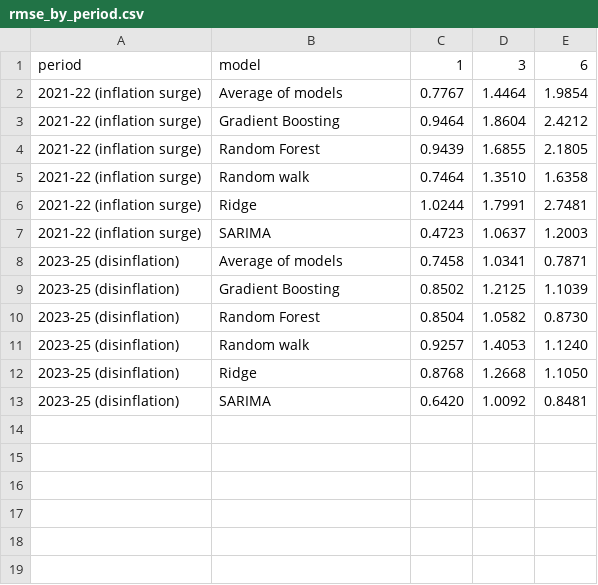
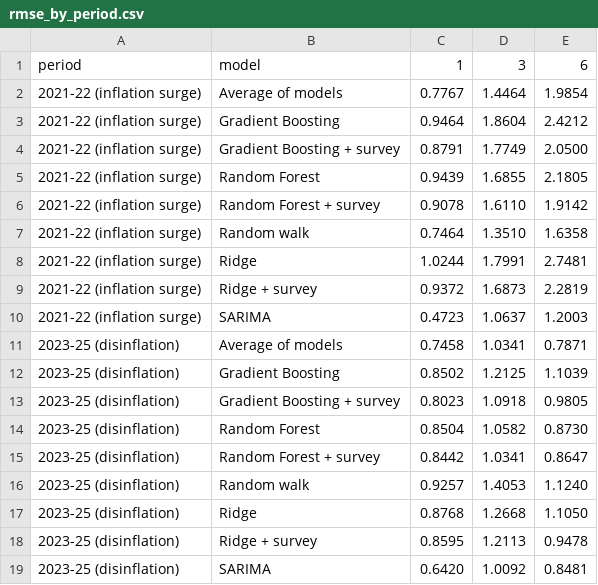
Before and after one commit to amanhooda2005/rbi-cpi-forecasting, a CSV file: results/rmse_by_period.csv, drawn as a sheet; the diff names each change by its address in the sheet, - before the commit and + after, or states it on an @@ line.

```diff
--- a/results/rmse_by_period.csv
+++ b/results/rmse_by_period.csv
+row 4: 2021-22 (inflation surge) | Gradient Boosting + survey | 0.8791 | 1.7749 | 2.0500
+row 6: 2021-22 (inflation surge) | Random Forest + survey | 0.9078 | 1.6110 | 1.9142
+row 9: 2021-22 (inflation surge) | Ridge + survey | 0.9372 | 1.6873 | 2.2819
+row 13: 2023-25 (disinflation) | Gradient Boosting + survey | 0.8023 | 1.0918 | 0.9805
+row 15: 2023-25 (disinflation) | Random Forest + survey | 0.8442 | 1.0341 | 0.8647
+row 18: 2023-25 (disinflation) | Ridge + survey | 0.8595 | 1.2113 | 0.9478
```
Also changed, not shown: results/forecasts.csv, results/metrics.csv, 10 other files.
